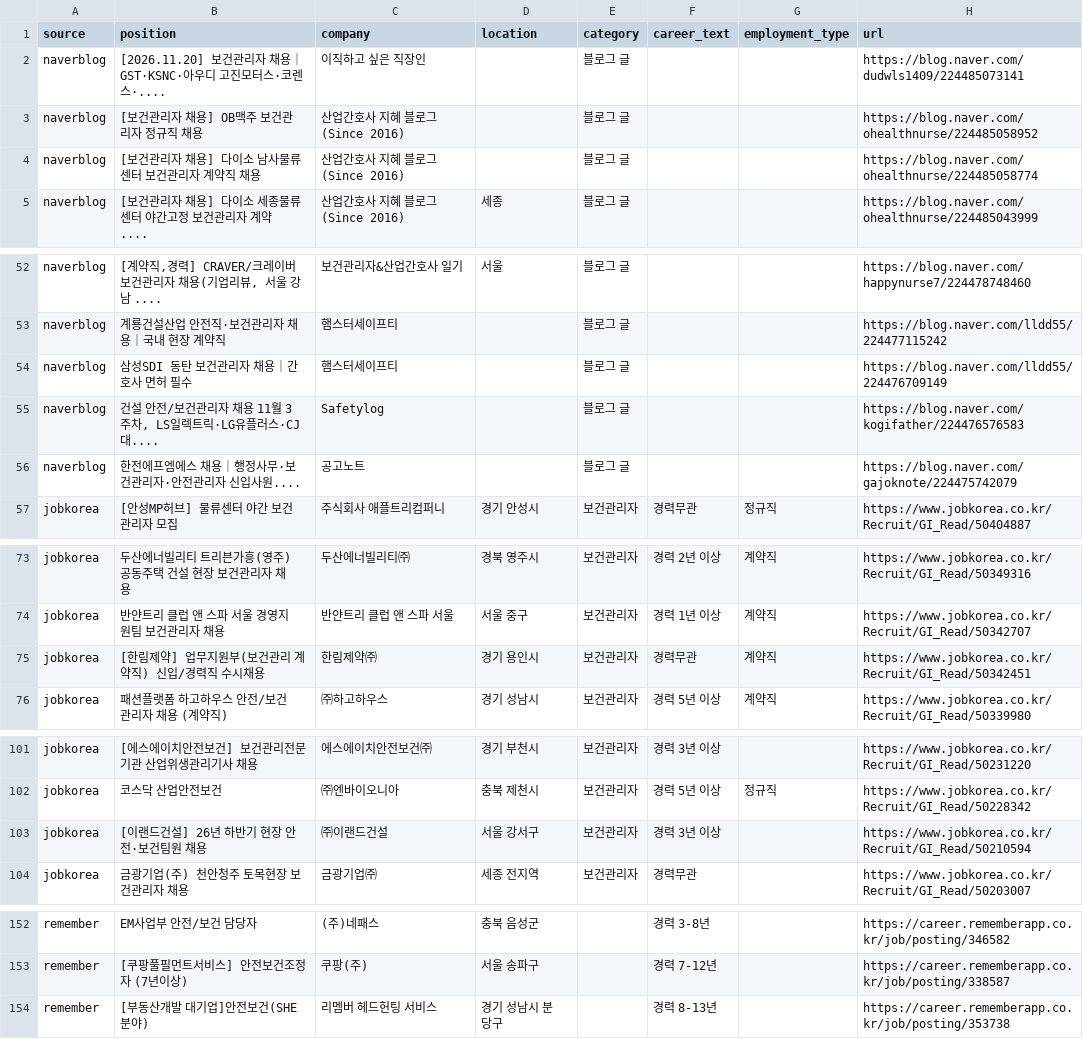
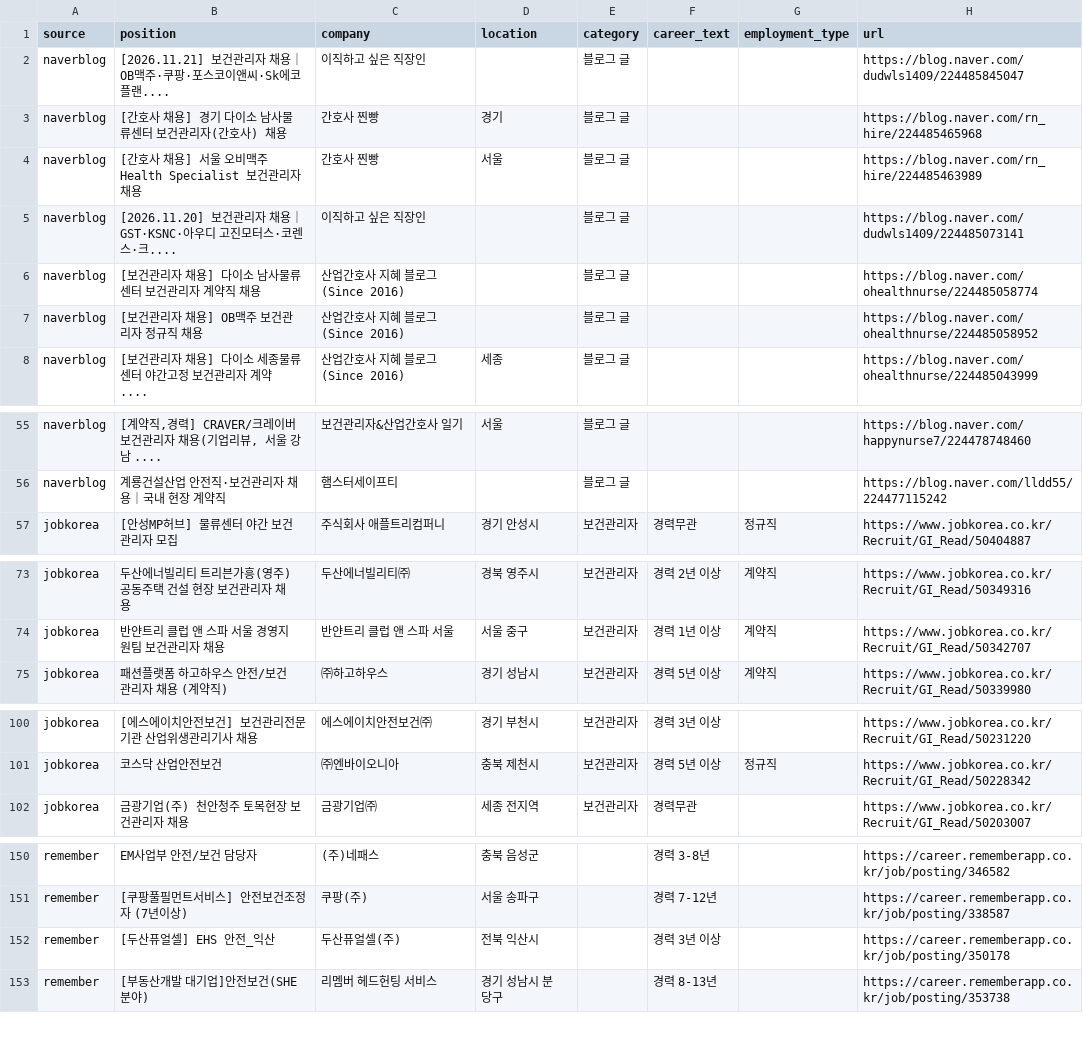
Before and after one commit to JDDongSiu/wanted-jobs, a CSV file: jobs-hse.csv, drawn as a sheet; only a part is shown, gaps mark what is left out.

```diff
--- a/jobs-hse.csv
+++ b/jobs-hse.csv
@@ -1,5 +1,8 @@
 source,position,company,location,category,career_text,employment_type,url
-naverblog,[2026.11.20] 보건관리자 채용｜GST·KSNC·아우디  고진모터스·코렌스·....,이직하고 싶은 직장인,,블로그 글,,,https://blog.naver.com/dudwls1409/224485073141
+naverblog,[2026.11.21] 보건관리자 채용｜OB맥주·쿠팡·포스코이앤씨·Sk에코플랜....,이직하고 싶은 직장인,,블로그 글,,,https://blog.naver.com/dudwls1409/224485845047
+naverblog,[간호사 채용] 경기 다이소 남사물류센터 보건관리자(간호사) 채용,간호사 찐빵,경기,블로그 글,,,https://blog.naver.com/rn_hire/224485465968
+naverblog,[간호사 채용] 서울 오비맥주 Health Specialist 보건관리자 채용,간호사 찐빵,서울,블로그 글,,,https://blog.naver.com/rn_hire/224485463989
+naverblog,[2026.11.20] 보건관리자 채용｜GST·KSNC·아우디 고진모터스·코렌스·크....,이직하고 싶은 직장인,,블로그 글,,,https://blog.naver.com/dudwls1409/224485073141
+naverblog,[보건관리자 채용] 다이소 남사물류센터 보건관리자 계약직 채용,산업간호사 지혜 블로그(Since 2016),,블로그 글,,,https://blog.naver.com/ohealthnurse/224485058774
 naverblog,[보건관리자 채용] OB맥주 보건관리자 정규직 채용,산업간호사 지혜 블로그(Since 2016),,블로그 글,,,https://blog.naver.com/ohealthnurse/224485058952
-naverblog,[보건관리자 채용] 다이소 남사물류센터 보건관리자 계약직 채용,산업간호사 지혜 블로그(Since 2016),,블로그 글,,,https://blog.naver.com/ohealthnurse/224485058774
 naverblog,[보건관리자 채용] 다이소 세종물류센터 야간고정 보건관리자 계약....,산업간호사 지혜 블로그(Since 2016),세종,블로그 글,,,https://blog.naver.com/ohealthnurse/224485043999
@@ -53,5 +56,2 @@ naverblog,"[계약직,경력] CRAVER/크레이버 보건관리자 채용(기업
 naverblog,계룡건설산업 안전직·보건관리자 채용｜국내 현장 계약직,햄스터세이프티,,블로그 글,,,https://blog.naver.com/lldd55/224477115242
-naverblog,삼성SDI 동탄 보건관리자 채용｜간호사 면허 필수,햄스터세이프티,,블로그 글,,,https://blog.naver.com/lldd55/224476709149
-naverblog,"건설 안전/보건관리자 채용 11월 3주차, LS일렉트릭·LG유플러스·CJ대....",Safetylog,,블로그 글,,,https://blog.naver.com/kogifather/224476576583
-naverblog,한전에프엠에스 채용｜행정사무·보건관리자·안전관리자 신입사원....,공고노트,,블로그 글,,,https://blog.naver.com/gajoknote/224475742079
 jobkorea,[안성MP허브] 물류센터 야간 보건관리자 모집,주식회사 애플트리컴퍼니,경기 안성시,보건관리자,경력무관,정규직,https://www.jobkorea.co.kr/Recruit/GI_Read/50404887
@@ -74,3 +74,2 @@ jobkorea,두산에너빌리티 트리븐가흥(영주) 공동주택 건설 현
 jobkorea,반얀트리 클럽 앤 스파 서울 경영지원팀 보건관리자 채용,반얀트리 클럽 앤 스파 서울,서울 중구,보건관리자,경력 1년 이상,계약직,https://www.jobkorea.co.kr/Recruit/GI_Read/50342707
-jobkorea,[한림제약] 업무지원부(보건관리 계약직) 신입/경력직 수시채용,한림제약㈜,경기 용인시,보건관리자,경력무관,계약직,https://www.jobkorea.co.kr/Recruit/GI_Read/50342451
 jobkorea,패션플랫폼 하고하우스 안전/보건 관리자 채용 (계약직),㈜하고하우스,경기 성남시,보건관리자,경력 5년 이상,계약직,https://www.jobkorea.co.kr/Recruit/GI_Read/50339980
@@ -102,3 +101,2 @@ jobkorea,[에스에이치안전보건] 보건관리전문기관 산업위생관
 jobkorea,코스닥 산업안전보건,㈜엔바이오니아,충북 제천시,보건관리자,경력 5년 이상,정규직,https://www.jobkorea.co.kr/Recruit/GI_Read/50228342
-jobkorea,[이랜드건설] 26년 하반기 현장 안전·보건팀원 채용,㈜이랜드건설,서울 강서구,보건관리자,경력 3년 이상,,https://www.jobkorea.co.kr/Recruit/GI_Read/50210594
 jobkorea,금광기업(주) 천안청주 토목현장 보건관리자 채용,금광기업㈜,세종 전지역,보건관리자,경력무관,,https://www.jobkorea.co.kr/Recruit/GI_Read/50203007
@@ -153,2 +151,3 @@ remember,EM사업부 안전/보건 담당자,(주)네패스,충북 음성군,,
 remember,[쿠팡풀필먼트서비스] 안전보건조정자 (7년이상),쿠팡(주),서울 송파구,,경력 7-12년,,https://career.rememberapp.co.kr/job/posting/338587
+remember,[두산퓨얼셀] EHS 안전_익산,두산퓨얼셀(주),전북 익산시,,경력 3년 이상,,https://career.rememberapp.co.kr/job/posting/350178
 remember,[부동산개발 대기업]안전보건(SHE분야),리멤버 헤드헌팅 서비스,경기 성남시 분당구,,경력 8-13년,,https://career.rememberapp.co.kr/job/posting/353738
```
Also changed, not shown: jobs.csv, 2 other files.
